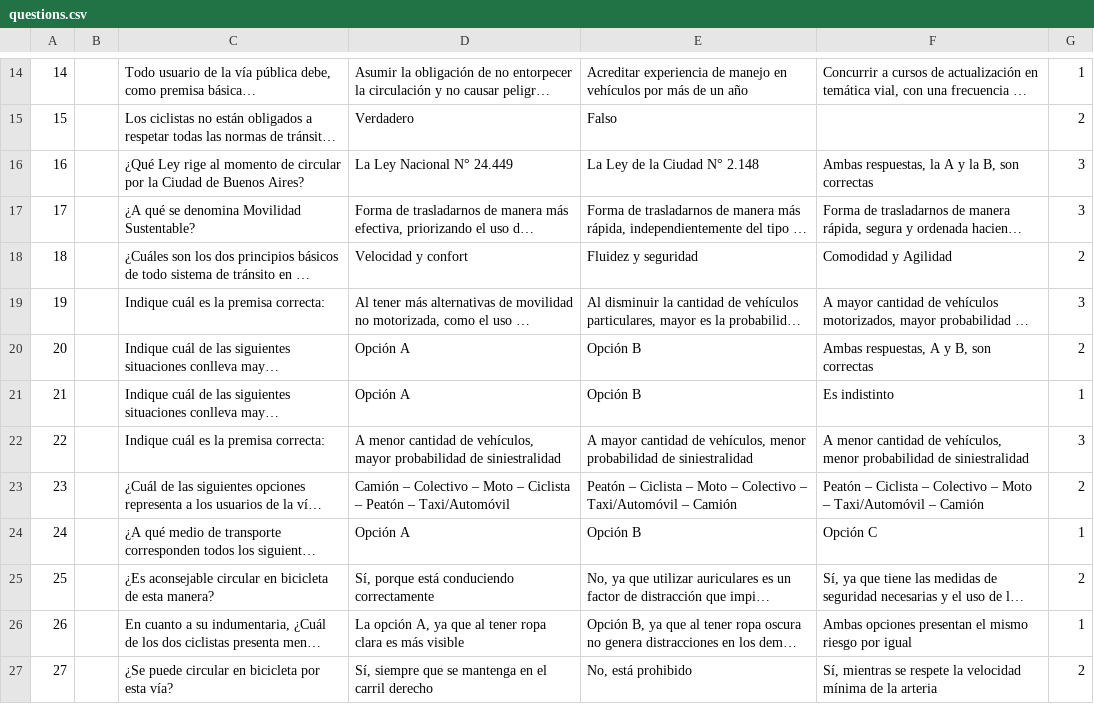
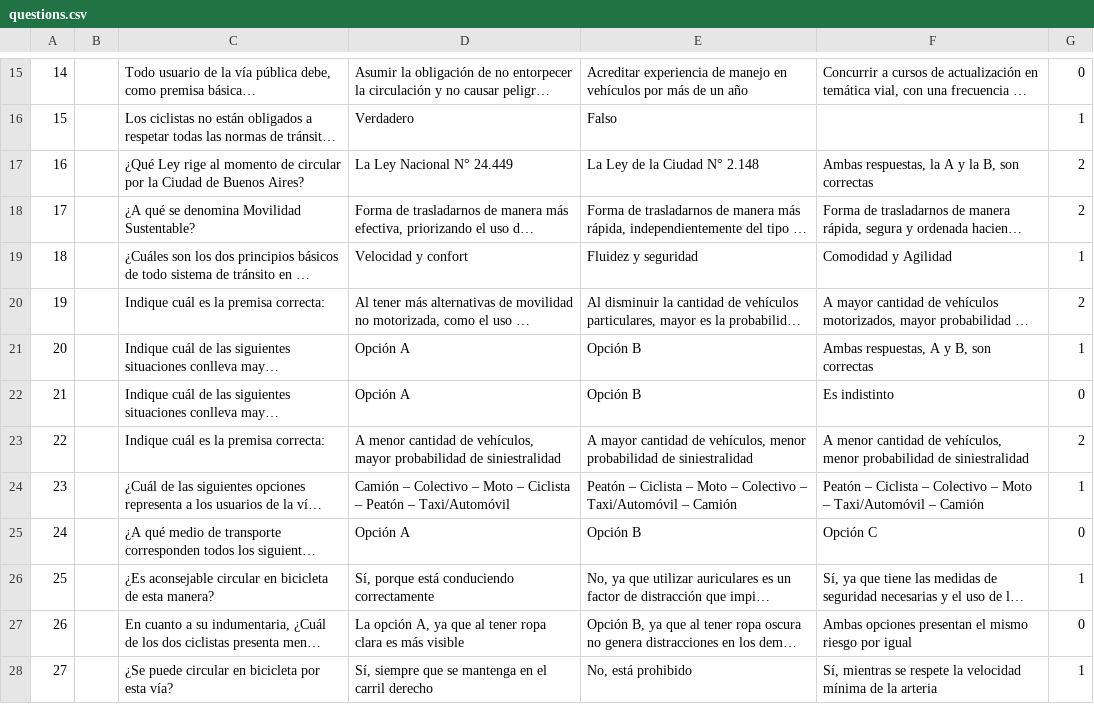
Before and after one commit to gaspypm/testConducir, a CSV file: testConducir/questions.csv, drawn as a sheet; only a part is shown, gaps mark what is left out; long unchanged cells end in …; addresses are those after the commit; the diff covers the shown part only; the diff names each change by its address in the sheet, - before the commit and + after, or states it on an @@ line.

```diff
--- a/testConducir/questions.csv
+++ b/testConducir/questions.csv
-G15: 1
+G15: 0
-G16: 2
+G16: 1
-G17:G18: 3
+G17:G18: 2
-G19: 2
+G19: 1
-G20: 3
+G20: 2
-G21: 2
+G21: 1
-G22: 1
+G22: 0
-G23: 3
+G23: 2
-G24: 2
+G24: 1
-G25: 1
+G25: 0
-G26: 2
+G26: 1
-G27: 1
+G27: 0
-G28: 2
+G28: 1
```
Also changed, not shown: 2 added rows, 1 removed row and 121 edited cells elsewhere in this file, 1 other file.
